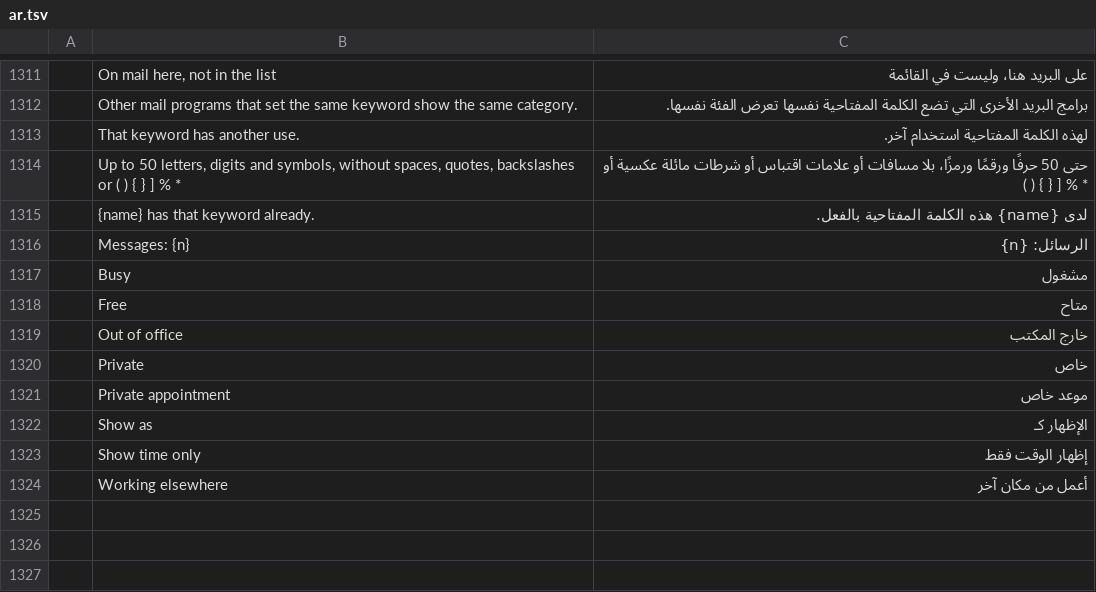
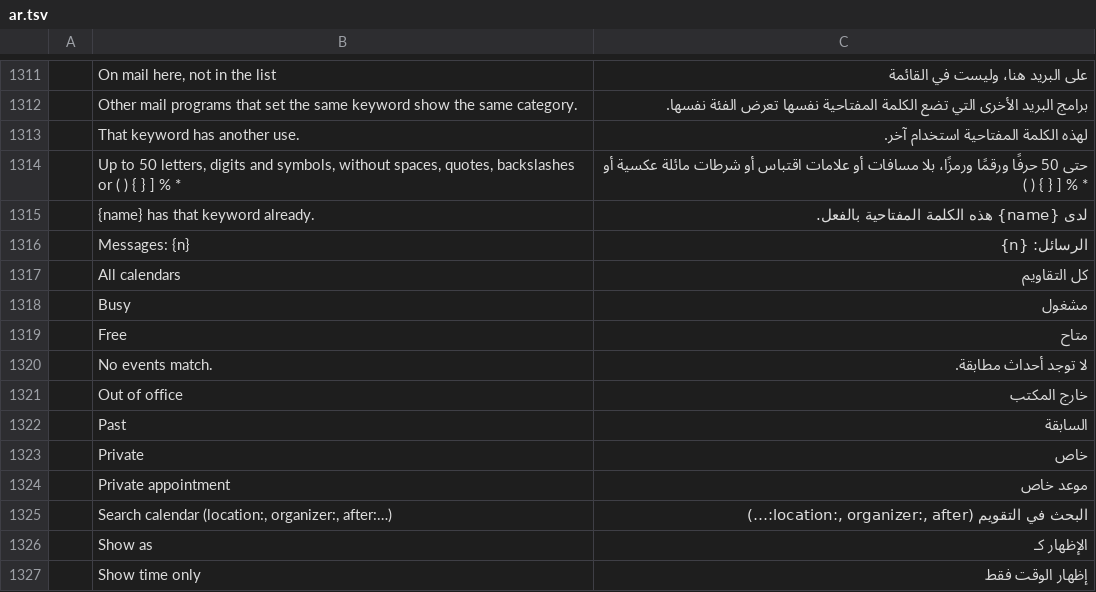
Before and after one commit to ZIDAN44/mailcraft, a TSV file: crates/ui-egui/src/i18n/ar.tsv, drawn as a sheet; only a part is shown, gaps mark what is left out; the shorter side is filled out with more unchanged rows; the diff names each change by its address in the sheet, - before the commit and + after, or states it on an @@ line.

```diff
--- a/crates/ui-egui/src/i18n/ar.tsv
+++ b/crates/ui-egui/src/i18n/ar.tsv
+row 1317:  | All calendars | كل التقاويم
+row 1320:  | No events match. | لا توجد أحداث مطابقة.
+row 1322:  | Past | السابقة
+row 1325:  | Search calendar (location:, organizer:, after:…) | البحث في التقويم (location:, organizer:, after:…)
```
Also changed, not shown: crates/ui-egui/src/i18n/fr.tsv, crates/ui-egui/src/i18n/he.tsv, 27 other files.
